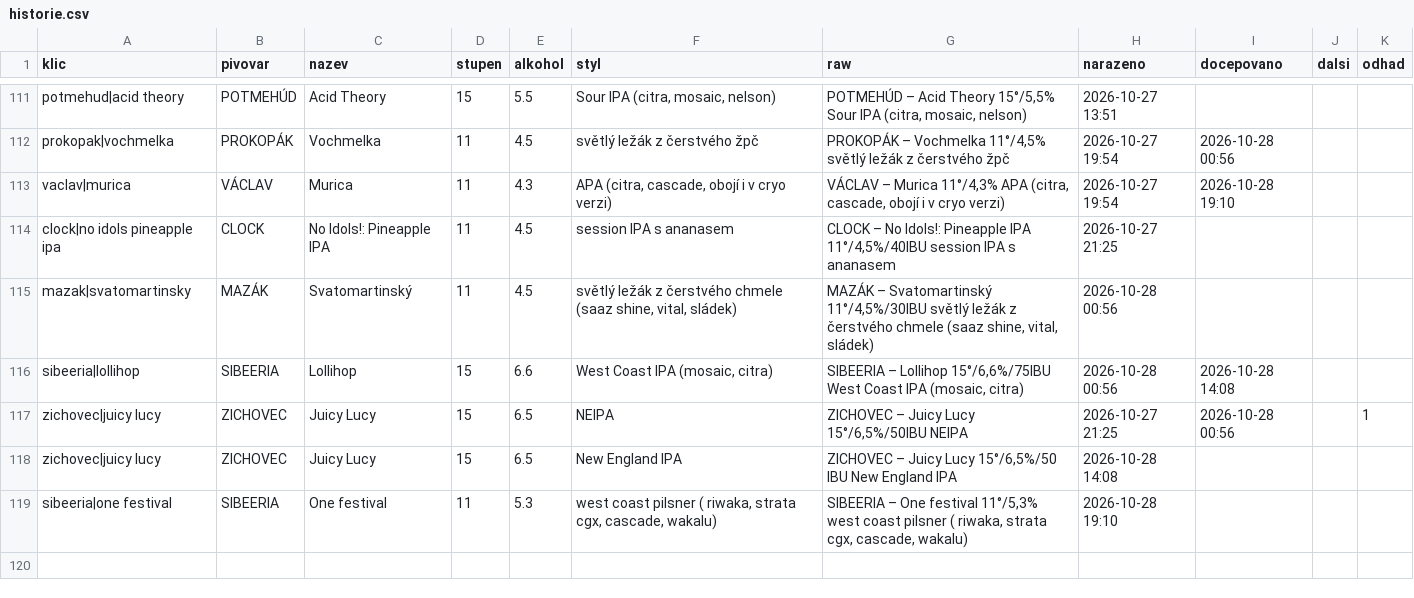
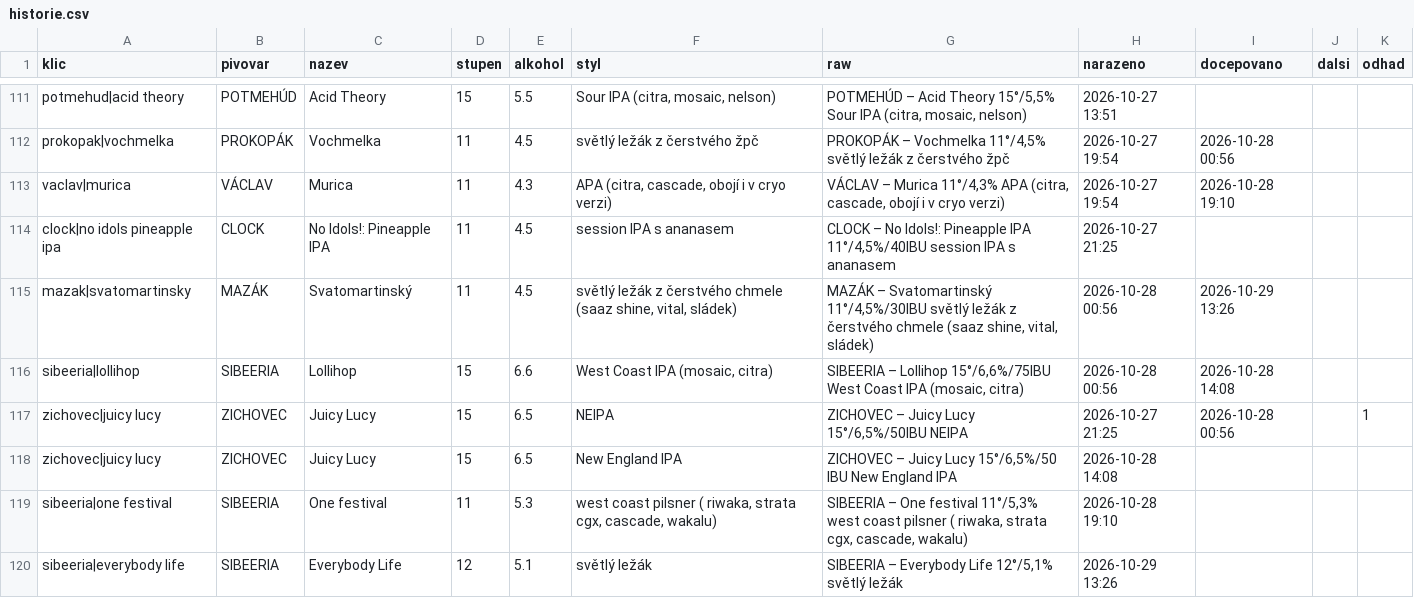
Before and after one commit to romankokos1/gal, a CSV file: data/galerie/historie.csv, drawn as a sheet; only a part is shown, gaps mark what is left out.

```diff
--- a/data/galerie/historie.csv
+++ b/data/galerie/historie.csv
@@ -114,3 +114,3 @@ vaclav|murica,VÁCLAV,Murica,11,4.3,"APA (citra, cascade, obojí i v cryo verzi)
 clock|no idols pineapple ipa,CLOCK,No Idols!: Pineapple IPA,11,4.5,session IPA s ananasem,"CLOCK – No Idols!: Pineapple IPA 11°/4,5%/40IBU session IPA s ananasem",2026-10-27 21:25,,,
-mazak|svatomartinsky,MAZÁK,Svatomartinský,11,4.5,"světlý ležák z čerstvého chmele (saaz shine, vital, sládek)","MAZÁK – Svatomartinský 11°/4,5%/30IBU světlý ležák z čerstvého chmele (saaz shine, vital, sládek)",2026-10-28 00:56,,,
+mazak|svatomartinsky,MAZÁK,Svatomartinský,11,4.5,"světlý ležák z čerstvého chmele (saaz shine, vital, sládek)","MAZÁK – Svatomartinský 11°/4,5%/30IBU světlý ležák z čerstvého chmele (saaz shine, vital, sládek)",2026-10-28 00:56,2026-10-29 13:26,,
 sibeeria|lollihop,SIBEERIA,Lollihop,15,6.6,"West Coast IPA (mosaic, citra)","SIBEERIA – Lollihop 15°/6,6%/75IBU West Coast IPA (mosaic, citra)",2026-10-28 00:56,2026-10-28 14:08,,
@@ -119 +119,2 @@ zichovec|juicy lucy,ZICHOVEC,Juicy Lucy,15,6.5,New England IPA,"ZICHOVEC – Jui
 sibeeria|one festival,SIBEERIA,One festival,11,5.3,"west coast pilsner ( riwaka, strata cgx, cascade, wakalu)","SIBEERIA – One festival 11°/5,3% west coast pilsner ( riwaka, strata cgx, cascade, wakalu)",2026-10-28 19:10,,,
+sibeeria|everybody life,SIBEERIA,Everybody Life,12,5.1,světlý ležák,"SIBEERIA – Everybody Life 12°/5,1% světlý ležák",2026-10-29 13:26,,,
```
Also changed, not shown: 4 other files.
